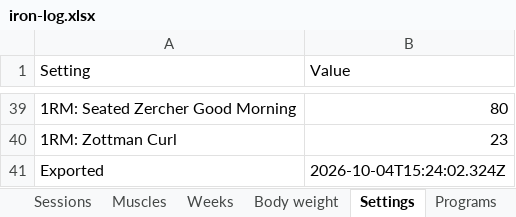
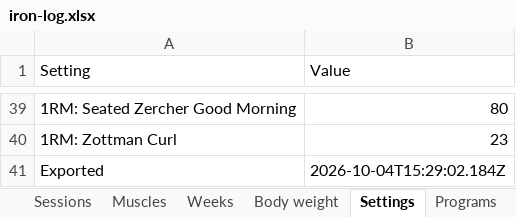
Before and after one commit to jacgit18/iron-log, an Excel workbook: iron-log.xlsx, sheet Settings, drawn as a sheet; only a part is shown, gaps mark what is left out; values as stored, in another font and other column widths than the file's, no borders; the diff names each change by its address in the sheet, - before the commit and + after, or states it on an @@ line.

```diff
--- a/iron-log.xlsx (sheet Settings)
+++ b/iron-log.xlsx (sheet Settings)
-B41 (Value): 2026-10-04T15:24:02.324Z
+B41 (Value): 2026-10-04T15:29:02.184Z
```
Also changed, not shown: sheet Programs, sheet Config, 1 other file.
